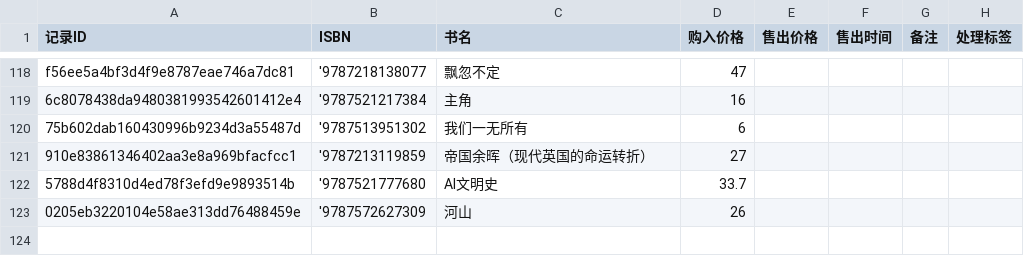
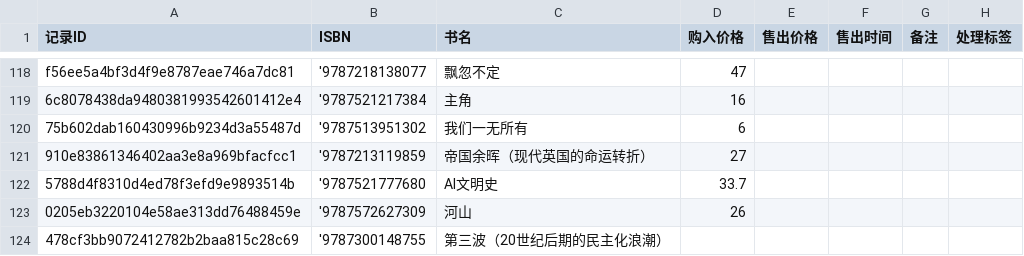
Before and after one commit to lipingxu/dzy_inventory, a CSV file: manual_overrides.csv, drawn as a sheet; only a part is shown, gaps mark what is left out.

```diff
--- a/manual_overrides.csv
+++ b/manual_overrides.csv
@@ -123 +123,2 @@ f56ee5a4bf3d4f9e8787eae746a7dc81,'9787218138077,飘忽不定,47,,,,
 0205eb3220104e58ae313dd76488459e,'9787572627309,河山,26,,,,
+478cf3bb9072412782b2baa815c28c69,'9787300148755,第三波（20世纪后期的民主化浪潮）,,,,,
```
Also changed, not shown: inventory_auto.csv, 2 other files.
